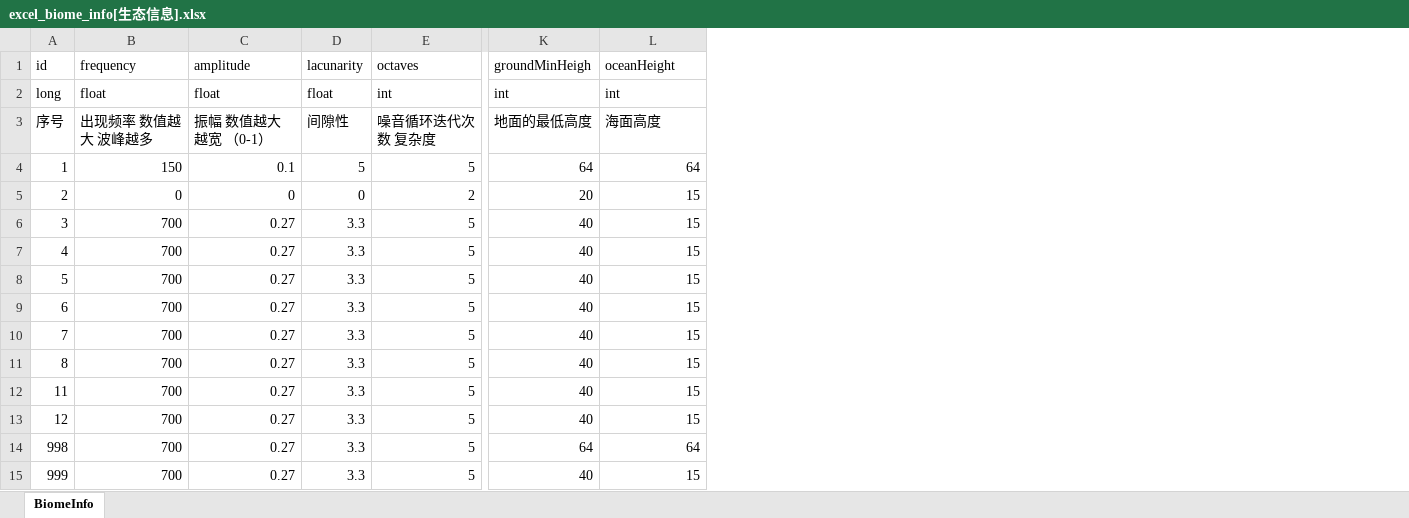
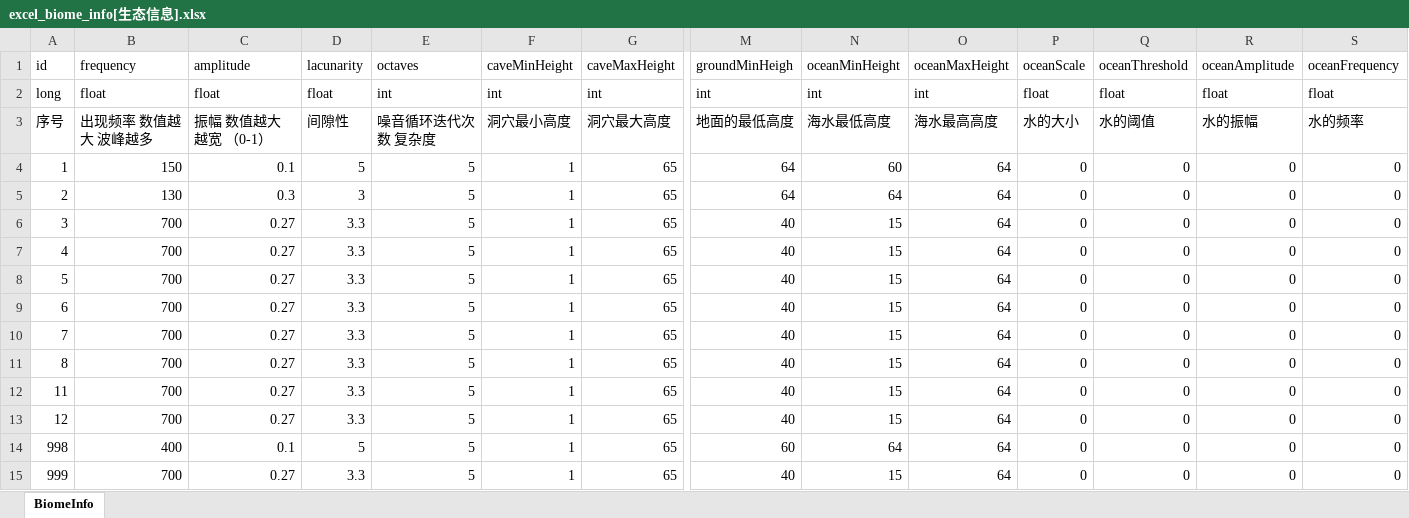
Before and after one commit to wobushiren79/ThaumAge, an Excel workbook: ThaumAge/Assets/Data/Excel/excel_biome_info[生态信息].xlsx, sheet BiomeInfo, drawn as a sheet; only a part is shown, gaps mark what is left out; values as stored, in another font and other column widths than the file's, no borders; addresses are those after the commit; the diff covers the shown part only; the diff names each change by its address in the sheet, - before the commit and + after, or states it on an @@ line.

```diff
--- a/ThaumAge/Assets/Data/Excel/excel_biome_info[生态信息].xlsx (sheet BiomeInfo)
+++ b/ThaumAge/Assets/Data/Excel/excel_biome_info[生态信息].xlsx (sheet BiomeInfo)
+column F (caveMinHeight), rows 2-15: int | 洞穴最小高度 | 1 | 1 | 1 | 1 | 1 | 1 | 1 | 1 | 1 | 1 | 1 | 1
+column G (caveMaxHeight), rows 2-15: int | 洞穴最大高度 | 65 | 65 | 65 | 65 | 65 | 65 | 65 | 65 | 65 | 65 | 65 | 65
+column O (oceanMaxHeight), rows 2-15: int | 海水最高高度 | 64 | 64 | 64 | 64 | 64 | 64 | 64 | 64 | 64 | 64 | 64 | 64
+column P (oceanScale), rows 2-15: float | 水的大小 | 0 | 0 | 0 | 0 | 0 | 0 | 0 | 0 | 0 | 0 | 0 | 0
+column Q (oceanThreshold), rows 2-15: float | 水的阈值 | 0 | 0 | 0 | 0 | 0 | 0 | 0 | 0 | 0 | 0 | 0 | 0
+column R (oceanAmplitude), rows 2-15: float | 水的振幅 | 0 | 0 | 0 | 0 | 0 | 0 | 0 | 0 | 0 | 0 | 0 | 0
+column S (oceanFrequency), rows 2-15: float | 水的频率 | 0 | 0 | 0 | 0 | 0 | 0 | 0 | 0 | 0 | 0 | 0 | 0
-N1: oceanHeight
+N1: oceanMinHeight
-N3 (oceanMinHeight): 海面高度
+N3 (oceanMinHeight): 海水最低高度
-N4 (oceanMinHeight): 64
+N4 (oceanMinHeight): 60
-B5 (frequency): 0
+B5 (frequency): 130
-C5 (amplitude): 0
+C5 (amplitude): 0.3
-D5 (lacunarity): 0
+D5 (lacunarity): 3
-E5 (octaves): 2
+E5 (octaves): 5
-M5 (groundMinHeigh): 20
+M5 (groundMinHeigh): 64
-N5 (oceanMinHeight): 15
+N5 (oceanMinHeight): 64
-B14 (frequency): 700
+B14 (frequency): 400
-C14 (amplitude): 0.27
+C14 (amplitude): 0.1
-D14 (lacunarity): 3.3
+D14 (lacunarity): 5
-M14 (groundMinHeigh): 64
+M14 (groundMinHeigh): 60
```
Also changed, not shown: 5 edited cells elsewhere in this sheet, 13 other files.
